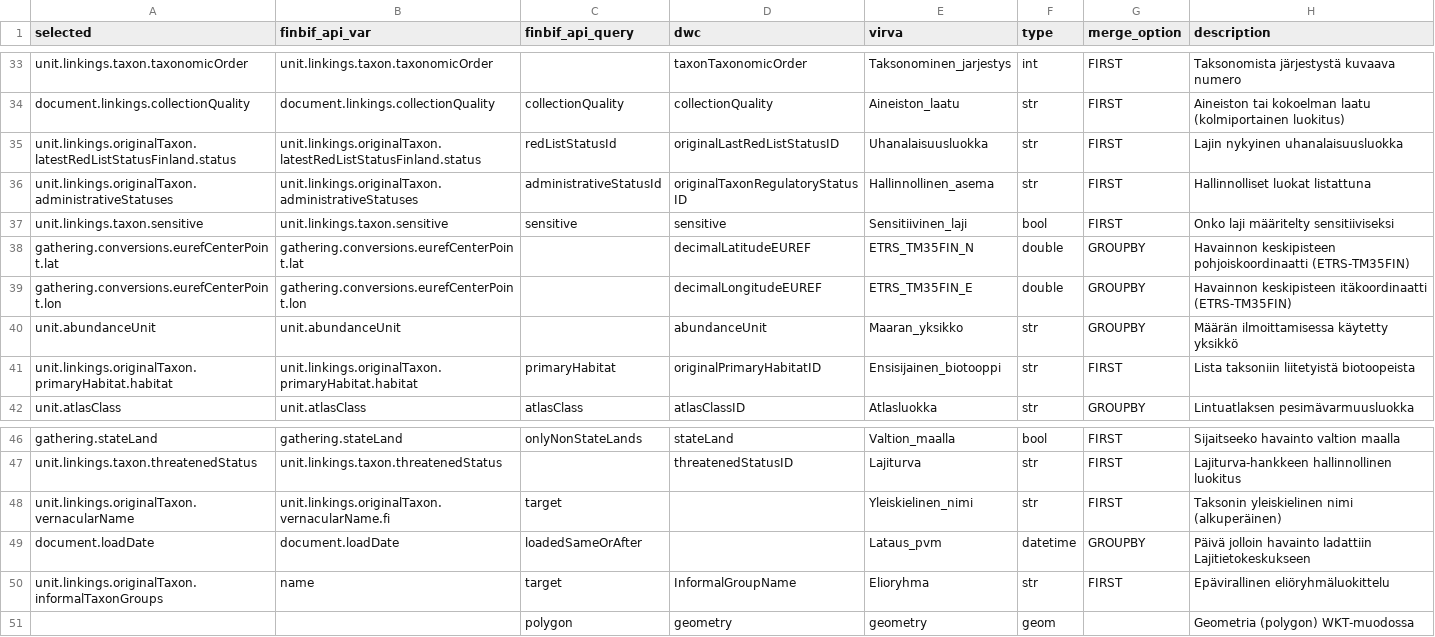
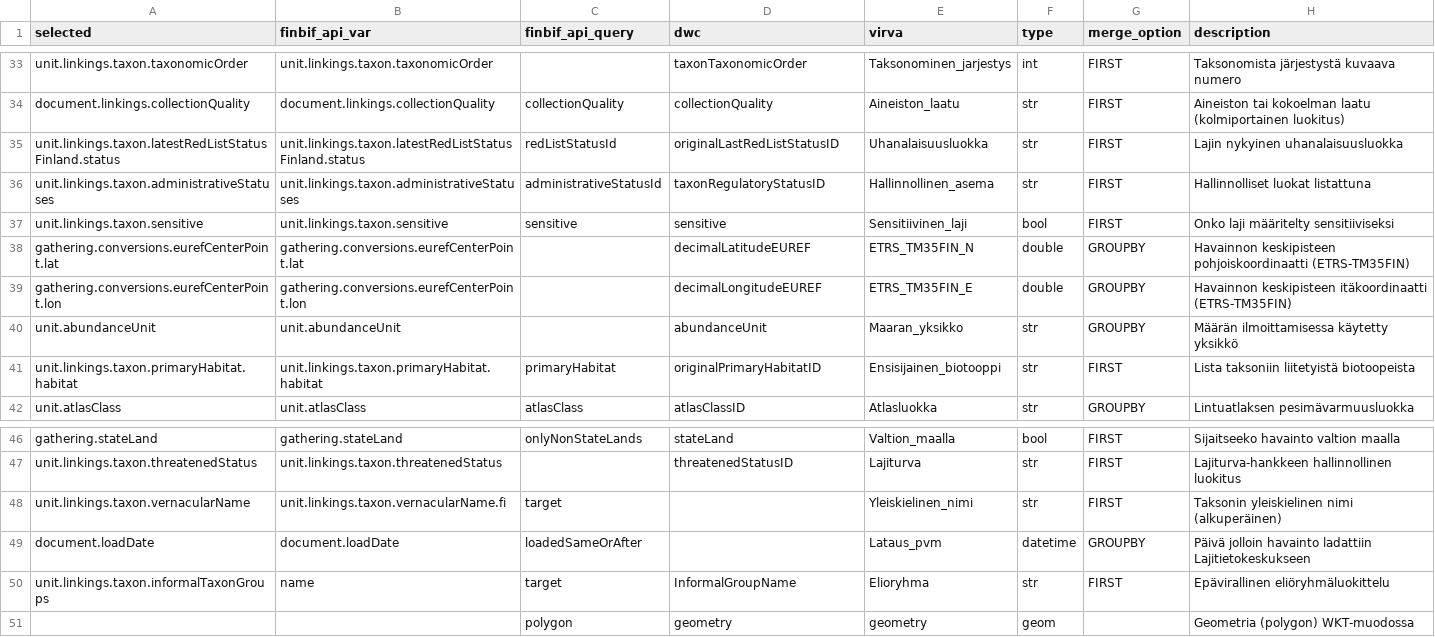
Before and after one commit to luomus/laji-pygeoapi, a CSV file: pygeoapi/scripts/resources/lookup_table_columns.csv, drawn as a sheet; only a part is shown, gaps mark what is left out.

Commit message:
refactor: update references from originalTaxon to taxon in scripts and tests

```diff
--- a/pygeoapi/scripts/resources/lookup_table_columns.csv
+++ b/pygeoapi/scripts/resources/lookup_table_columns.csv
@@ -34,4 +34,4 @@ unit.linkings.taxon.taxonomicOrder;unit.linkings.taxon.taxonomicOrder;;taxonTaxo
 document.linkings.collectionQuality;document.linkings.collectionQuality;collectionQuality;collectionQuality;Aineiston_laatu;str;FIRST;Aineiston tai kokoelman laatu (kolmiportainen luokitus)
-unit.linkings.originalTaxon.latestRedListStatusFinland.status;unit.linkings.originalTaxon.latestRedListStatusFinland.status;redListStatusId;originalLastRedListStatusID;Uhanalaisuusluokka;str;FIRST;Lajin nykyinen uhanalaisuusluokka
-unit.linkings.originalTaxon.administrativeStatuses;unit.linkings.originalTaxon.administrativeStatuses;administrativeStatusId;originalTaxonRegulatoryStatusID;Hallinnollinen_asema;str;FIRST;Hallinnolliset luokat listattuna
+unit.linkings.taxon.latestRedListStatusFinland.status;unit.linkings.taxon.latestRedListStatusFinland.status;redListStatusId;originalLastRedListStatusID;Uhanalaisuusluokka;str;FIRST;Lajin nykyinen uhanalaisuusluokka
+unit.linkings.taxon.administrativeStatuses;unit.linkings.taxon.administrativeStatuses;administrativeStatusId;taxonRegulatoryStatusID;Hallinnollinen_asema;str;FIRST;Hallinnolliset luokat listattuna
 unit.linkings.taxon.sensitive;unit.linkings.taxon.sensitive;sensitive;sensitive;Sensitiivinen_laji;bool;FIRST;Onko laji määritelty sensitiiviseksi
@@ -40,3 +40,3 @@ gathering.conversions.eurefCenterPoint.lon;gathering.conversions.eurefCenterPoin
 unit.abundanceUnit;unit.abundanceUnit;;abundanceUnit;Maaran_yksikko;str;GROUPBY;Määrän ilmoittamisessa käytetty yksikkö
-unit.linkings.originalTaxon.primaryHabitat.habitat;unit.linkings.originalTaxon.primaryHabitat.habitat;primaryHabitat;originalPrimaryHabitatID;Ensisijainen_biotooppi;str;FIRST;Lista taksoniin liitetyistä biotoopeista
+unit.linkings.taxon.primaryHabitat.habitat;unit.linkings.taxon.primaryHabitat.habitat;primaryHabitat;originalPrimaryHabitatID;Ensisijainen_biotooppi;str;FIRST;Lista taksoniin liitetyistä biotoopeista
 unit.atlasClass;unit.atlasClass;atlasClass;atlasClassID;Atlasluokka;str;GROUPBY;Lintuatlaksen pesimävarmuusluokka
@@ -47,5 +47,5 @@ gathering.stateLand;gathering.stateLand;onlyNonStateLands;stateLand;Valtion_maal
 unit.linkings.taxon.threatenedStatus;unit.linkings.taxon.threatenedStatus;;threatenedStatusID;Lajiturva;str;FIRST;Lajiturva-hankkeen hallinnollinen luokitus
-unit.linkings.originalTaxon.vernacularName;unit.linkings.originalTaxon.vernacularName.fi;target;;Yleiskielinen_nimi;str;FIRST;Taksonin yleiskielinen nimi (alkuperäinen)
+unit.linkings.taxon.vernacularName;unit.linkings.taxon.vernacularName.fi;target;;Yleiskielinen_nimi;str;FIRST;Taksonin yleiskielinen nimi (alkuperäinen)
 document.loadDate;document.loadDate;loadedSameOrAfter;;Lataus_pvm;datetime;GROUPBY;Päivä jolloin havainto ladattiin Lajitietokeskukseen
-unit.linkings.originalTaxon.informalTaxonGroups;name;target;InformalGroupName;Elioryhma;str;FIRST;Epävirallinen eliöryhmäluokittelu
+unit.linkings.taxon.informalTaxonGroups;name;target;InformalGroupName;Elioryhma;str;FIRST;Epävirallinen eliöryhmäluokittelu
 ;;polygon;geometry;geometry;geom;;Geometria (polygon) WKT-muodossa
```
Also changed, not shown: 5 other files.
